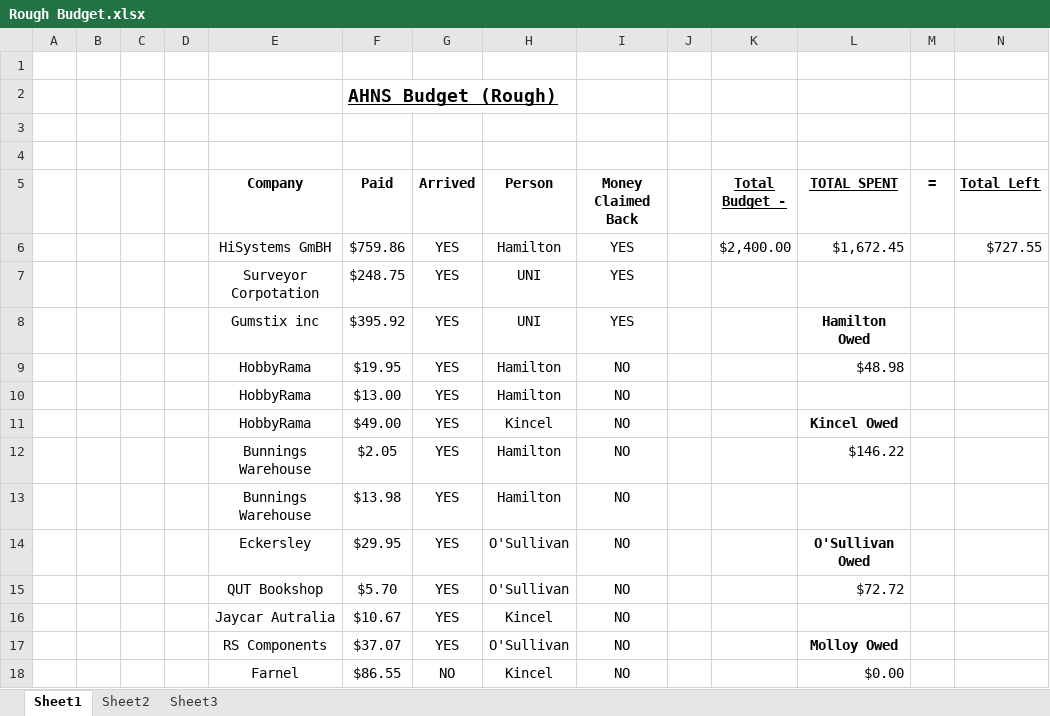
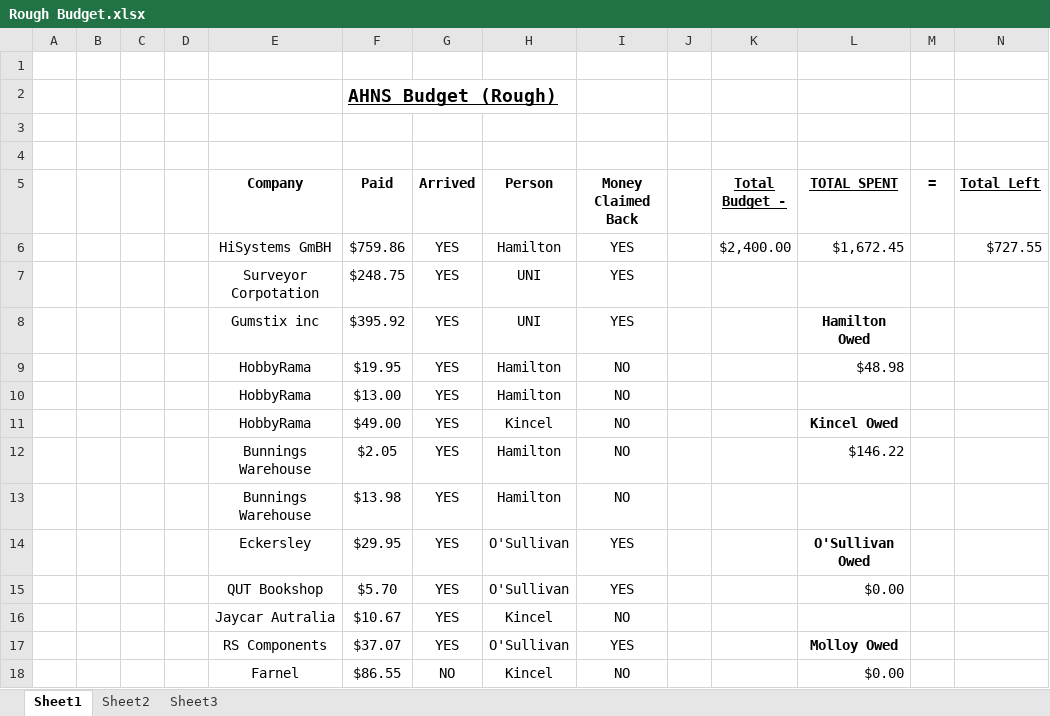
Before and after one commit to lijian8/ahns10, an Excel workbook: docproject/unofficial_ahns/Rough Budget.xlsx, sheet Sheet1, drawn as a sheet; values as stored, in another font and other column widths than the file's, no borders; the diff names each change by its address in the sheet, - before the commit and + after, or states it on an @@ line.

```diff
--- a/docproject/unofficial_ahns/Rough Budget.xlsx (sheet Sheet1)
+++ b/docproject/unofficial_ahns/Rough Budget.xlsx (sheet Sheet1)
-I14:I15 (Money Claimed Back): NO
+I14:I15 (Money Claimed Back): YES
-L15 (TOTAL SPENT): $72.72
+L15 (TOTAL SPENT): $0.00
-I17 (Money Claimed Back): NO
+I17 (Money Claimed Back): YES
```
